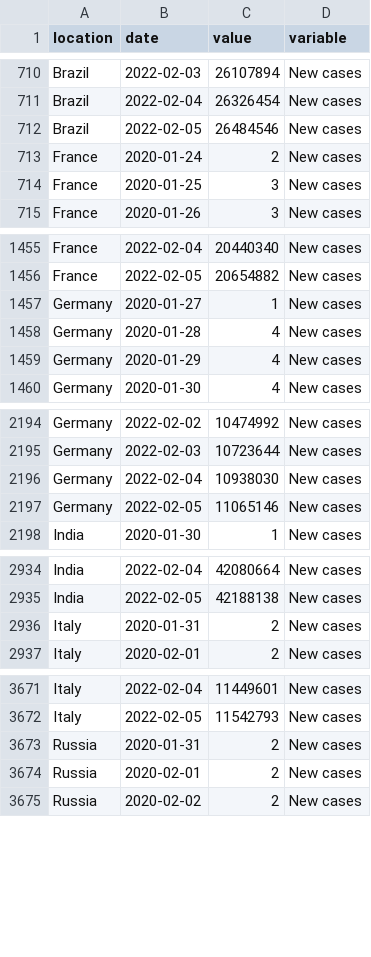
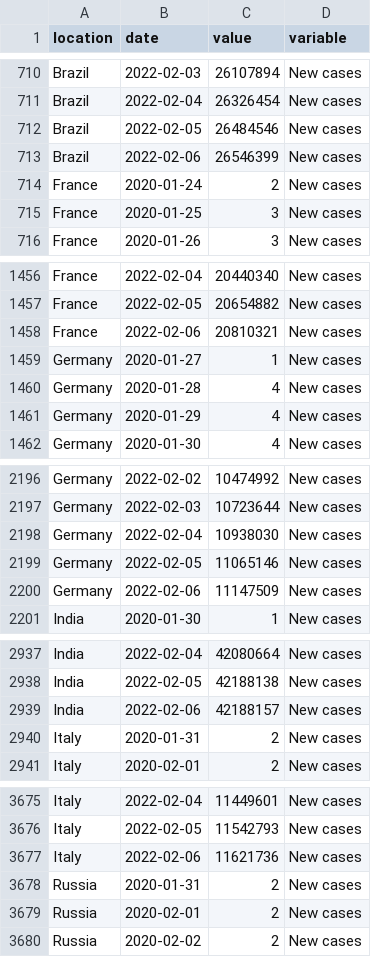
Before and after one commit to pixgarden/scrape-automation, a CSV file: trends.csv, drawn as a sheet; only a part is shown, gaps mark what is left out; the diff covers the shown part only.

```diff
--- a/trends.csv
+++ b/trends.csv
@@ -712,2 +712,3 @@ Brazil,2022-02-04,26326454,New cases
 Brazil,2022-02-05,26484546,New cases
+Brazil,2022-02-06,26546399,New cases
 France,2020-01-24,2,New cases
@@ -1456,2 +1457,3 @@ France,2022-02-04,20440340,New cases
 France,2022-02-05,20654882,New cases
+France,2022-02-06,20810321,New cases
 Germany,2020-01-27,1,New cases
@@ -2197,2 +2199,3 @@ Germany,2022-02-04,10938030,New cases
 Germany,2022-02-05,11065146,New cases
+Germany,2022-02-06,11147509,New cases
 India,2020-01-30,1,New cases
@@ -2935,2 +2938,3 @@ India,2022-02-04,42080664,New cases
 India,2022-02-05,42188138,New cases
+India,2022-02-06,42188157,New cases
 Italy,2020-01-31,2,New cases
@@ -3672,2 +3676,3 @@ Italy,2022-02-04,11449601,New cases
 Italy,2022-02-05,11542793,New cases
+Italy,2022-02-06,11621736,New cases
 Russia,2020-01-31,2,New cases
```
Also changed, not shown: 15 added rows elsewhere in this file, new_cases_latest.csv, policy_stringency.csv, 9 other files.
